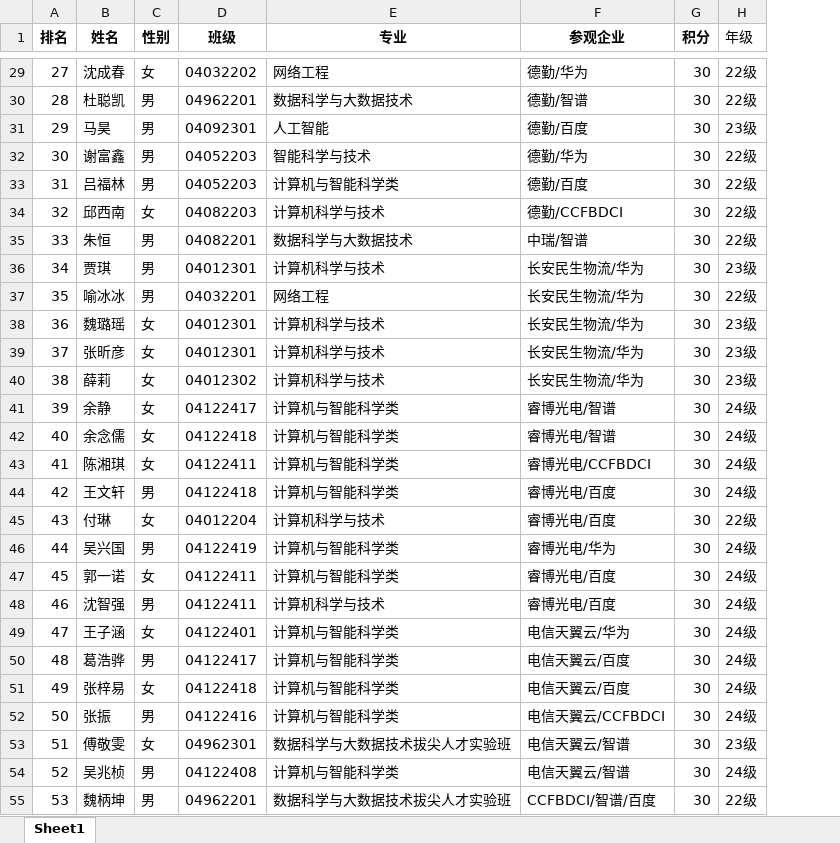
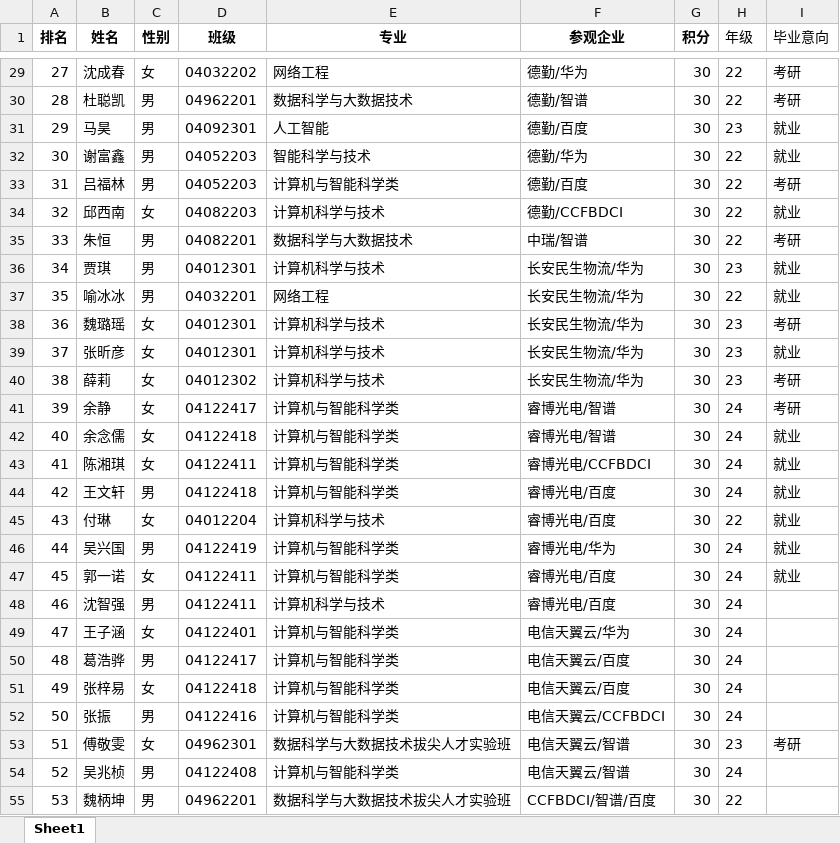
Before and after one commit to cd-space/visual-screen, an Excel workbook: public/千名学子进百企(积分排行榜).xlsx, sheet Sheet1, drawn as a sheet; only a part is shown, gaps mark what is left out; values as stored, in another font and other column widths than the file's, no borders; table styles not drawn; the diff covers the shown part only; the diff names each change by its address in the sheet, - before the commit and + after, or states it on an @@ line.

```diff
--- a/public/千名学子进百企(积分排行榜).xlsx (sheet Sheet1)
+++ b/public/千名学子进百企(积分排行榜).xlsx (sheet Sheet1)
+column I (毕业意向), rows 29-53: 考研 | 考研 | 就业 | 就业 | 考研 | 就业 | 考研 | 就业 | 就业 | 考研 | 就业 | 考研 | 考研 | 就业 | 就业 | 就业 | 就业 | 就业 | 就业 |  |  |  |  |  | 考研
-H29:H30 (年级): 22级
+H29:H30 (年级): 22
-H31 (年级): 23级
+H31 (年级): 23
-H32:H35 (年级): 22级
+H32:H35 (年级): 22
-H36 (年级): 23级
+H36 (年级): 23
-H37 (年级): 22级
+H37 (年级): 22
-H38:H40 (年级): 23级
+H38:H40 (年级): 23
-H41:H44 (年级): 24级
+H41:H44 (年级): 24
-H45 (年级): 22级
+H45 (年级): 22
-H46:H52 (年级): 24级
+H46:H52 (年级): 24
-H53 (年级): 23级
+H53 (年级): 23
-H54 (年级): 24级
+H54 (年级): 24
-H55 (年级): 22级
+H55 (年级): 22
```
Also changed, not shown: 423 edited cells elsewhere in this sheet, 14 other files.
